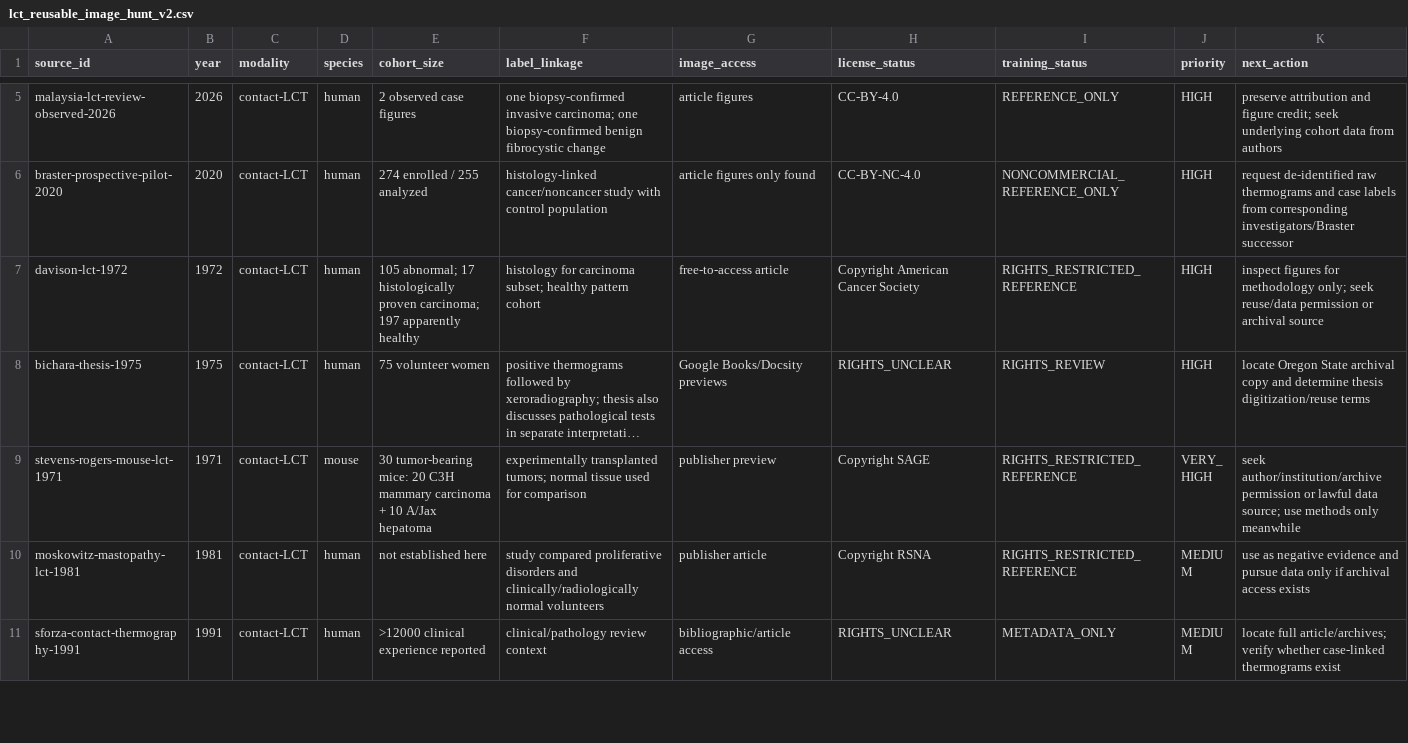
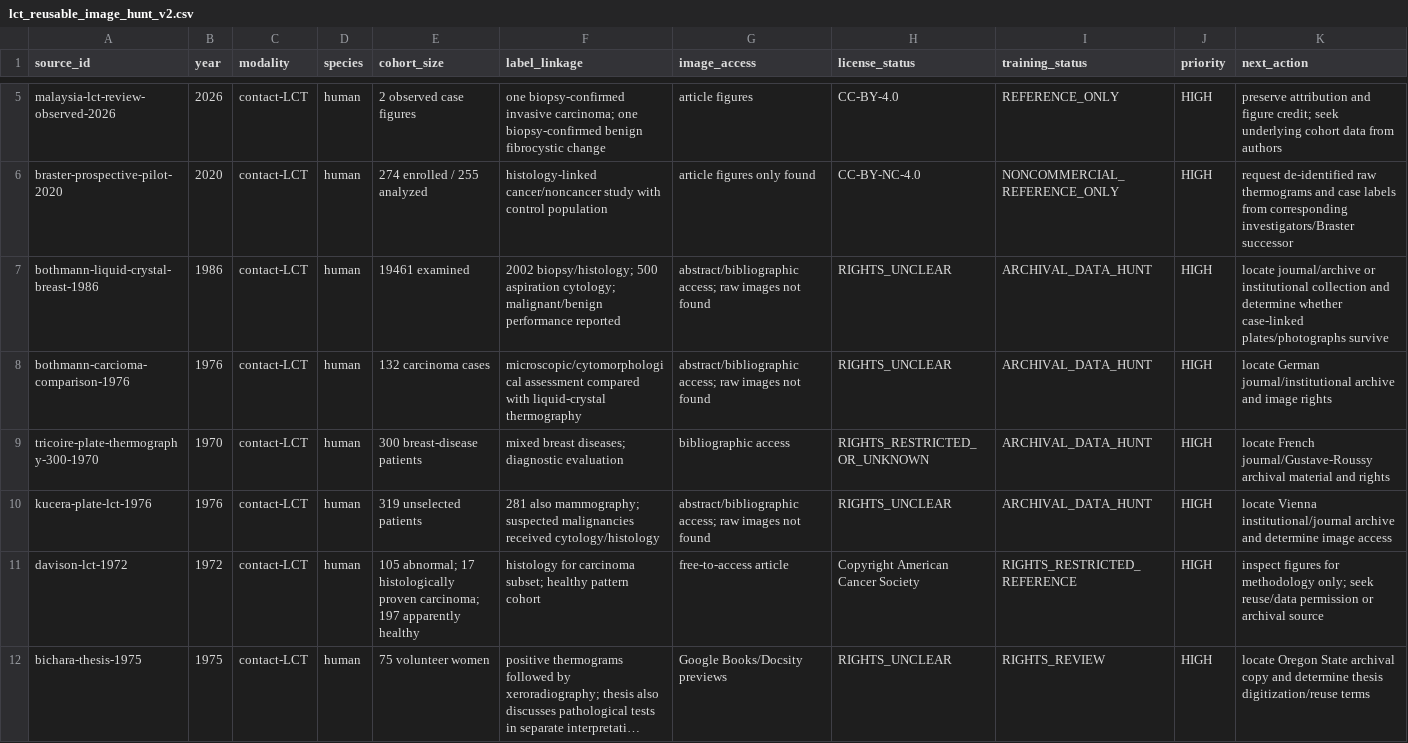
Before and after one commit to omarkhair70-droid/contact-thermography-ai, a CSV file: data/lct_reusable_image_hunt_v2.csv, drawn as a sheet; only a part is shown, gaps mark what is left out; the shorter side is filled out with more unchanged rows; long unchanged cells end in …; rows hold the shown columns only; the diff names each change by its address in the sheet, - before the commit and + after, or states it on an @@ line.

Commit message:
Expand historical contact-LCT data leads

```diff
--- a/data/lct_reusable_image_hunt_v2.csv
+++ b/data/lct_reusable_image_hunt_v2.csv
+row 7: bothmann-liquid-crystal-breast-1986 | 1986 | contact-LCT | human | 19461 examined | 2002 biopsy/histology; 500 aspiration cytology; malignant/benign performance reported | abstract/bibliographic access; raw images not found | RIGHTS_UNCLEAR | ARCHIVAL_DATA_HUNT | HIGH | locate journal/archive or institutional collection and determine whether case-linked plates/photographs survive
+row 8: bothmann-carcioma-comparison-1976 | 1976 | contact-LCT | human | 132 carcinoma cases | microscopic/cytomorphological assessment compared with liquid-crystal thermography | abstract/bibliographic access; raw images not found | RIGHTS_UNCLEAR | ARCHIVAL_DATA_HUNT | HIGH | locate German journal/institutional archive and image rights
+row 9: tricoire-plate-thermography-300-1970 | 1970 | contact-LCT | human | 300 breast-disease patients | mixed breast diseases; diagnostic evaluation | bibliographic access | RIGHTS_RESTRICTED_OR_UNKNOWN | ARCHIVAL_DATA_HUNT | HIGH | locate French journal/Gustave-Roussy archival material and rights
+row 10: kucera-plate-lct-1976 | 1976 | contact-LCT | human | 319 unselected patients | 281 also mammography; suspected malignancies received cytology/histology | abstract/bibliographic access; raw images not found | RIGHTS_UNCLEAR | ARCHIVAL_DATA_HUNT | HIGH | locate Vienna institutional/journal archive and determine image access
```
